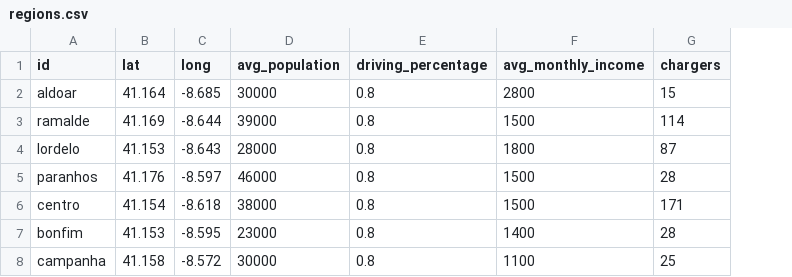
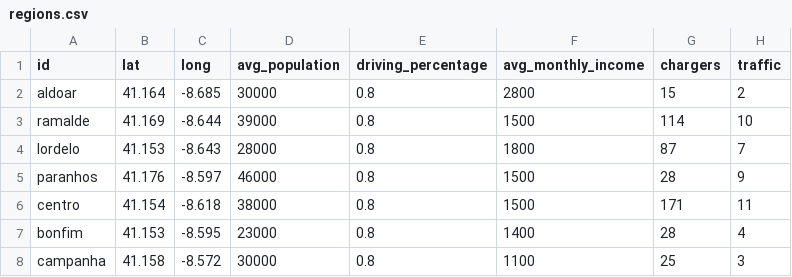
Before and after one commit to Henrique-O-S/MS_Simulation_Framework, a CSV file: data/regions.csv, drawn as a sheet; the diff names each change by its address in the sheet, - before the commit and + after, or states it on an @@ line.

Commit message:
traffic by regions and destiny selection

```diff
--- a/data/regions.csv
+++ b/data/regions.csv
+column H (traffic), rows 2-8: 2 | 10 | 7 | 9 | 11 | 4 | 3
```
Also changed, not shown: 5 other files.
